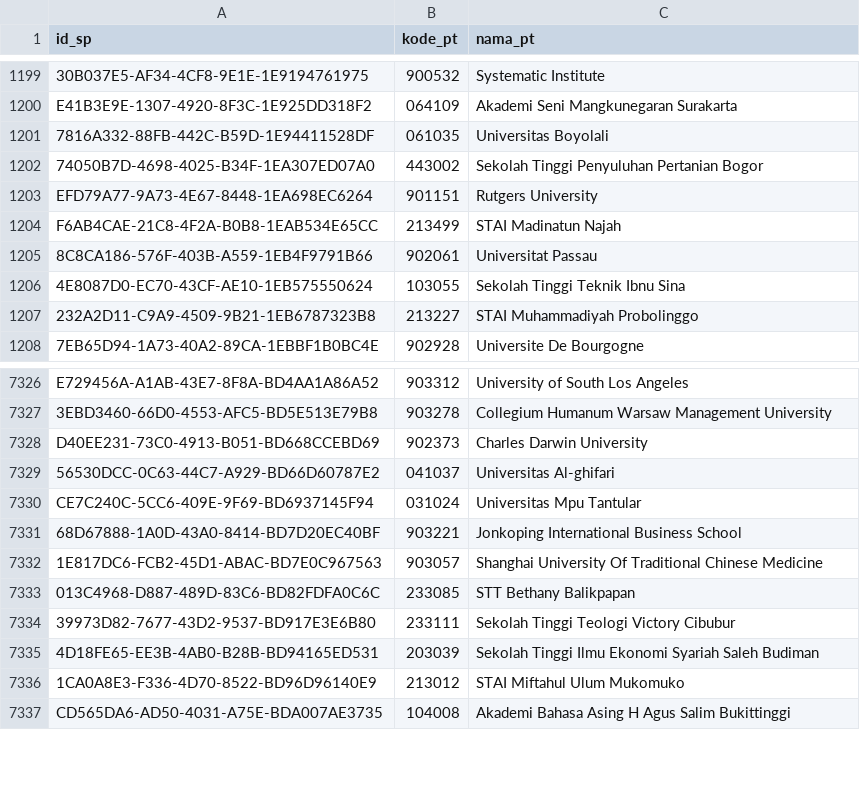
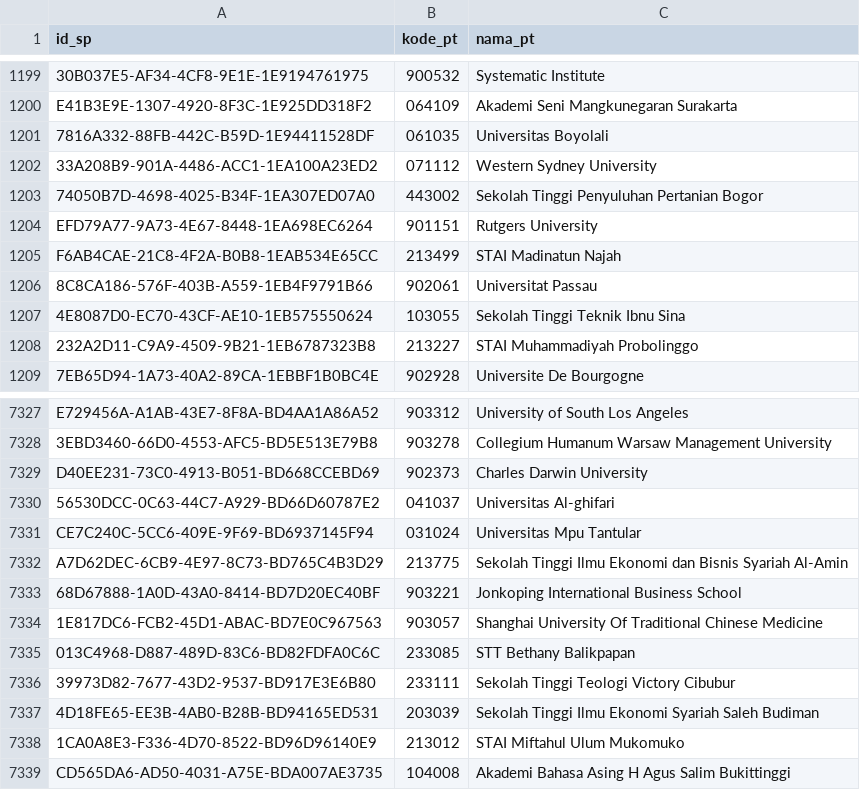
Before and after one commit to mzakiyuddin/daftar-perguruan-tinggi-indonesia, a CSV file: data/data.csv, drawn as a sheet; only a part is shown, gaps mark what is left out; the diff names each change by its address in the sheet, - before the commit and + after, or states it on an @@ line.

```diff
--- a/data/data.csv
+++ b/data/data.csv
+row 1202: 33A208B9-901A-4486-ACC1-1EA100A23ED2 | 071112 | Western Sydney University
+row 7332: A7D62DEC-6CB9-4E97-8C73-BD765C4B3D29 | 213775 | Sekolah Tinggi Ilmu Ekonomi dan Bisnis Syariah Al-Amin
```
Also changed, not shown: 2 other files.
